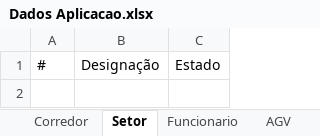
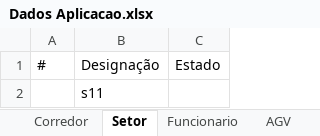
Before and after one commit to Wultyc/ISEP_1718_2A1S_LENG3, an Excel workbook: referencias/Dados Aplicacao.xlsx, sheet Setor, drawn as a sheet; values as stored, in another font and other column widths than the file's, no borders; table styles not drawn; the diff names each change by its address in the sheet, - before the commit and + after, or states it on an @@ line.

```diff
--- a/referencias/Dados Aplicacao.xlsx (sheet Setor)
+++ b/referencias/Dados Aplicacao.xlsx (sheet Setor)
+row 2:  | s11
```
Also changed, not shown: sheet FNP, sheet Funcionario, sheet Armazem, sheet Entidades, sheet Corredor, sheet Espaço Armazem, 1 more sheet, 2 other files.
